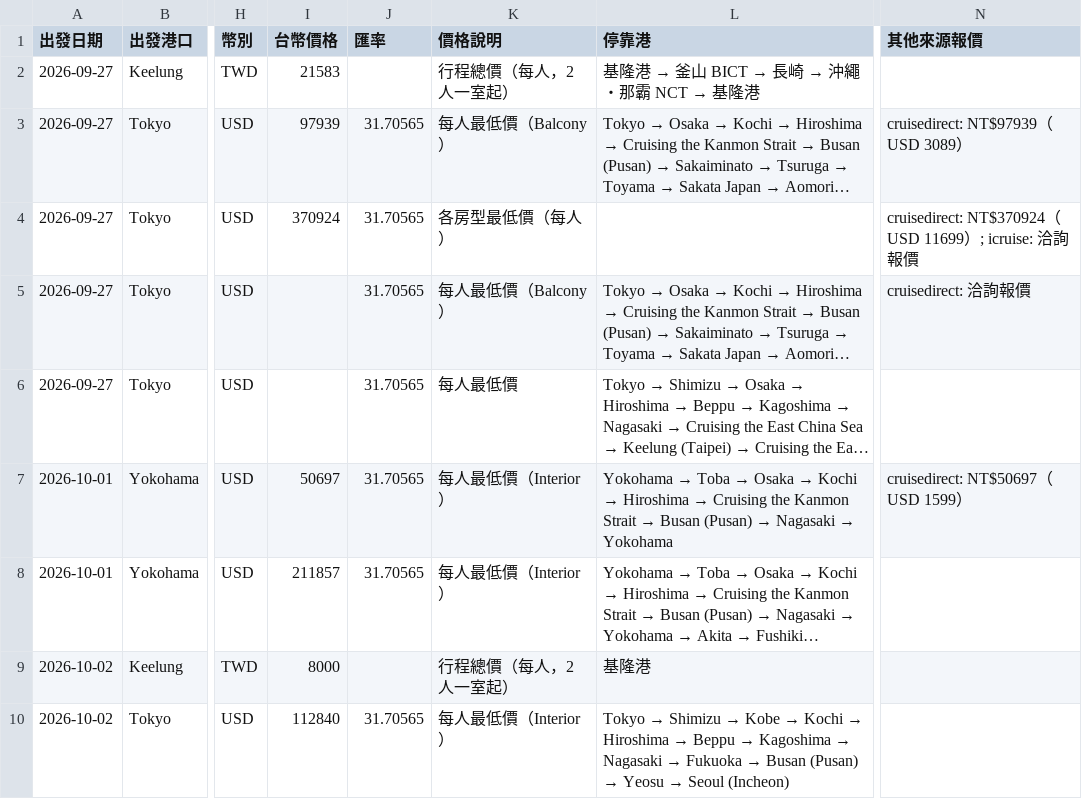
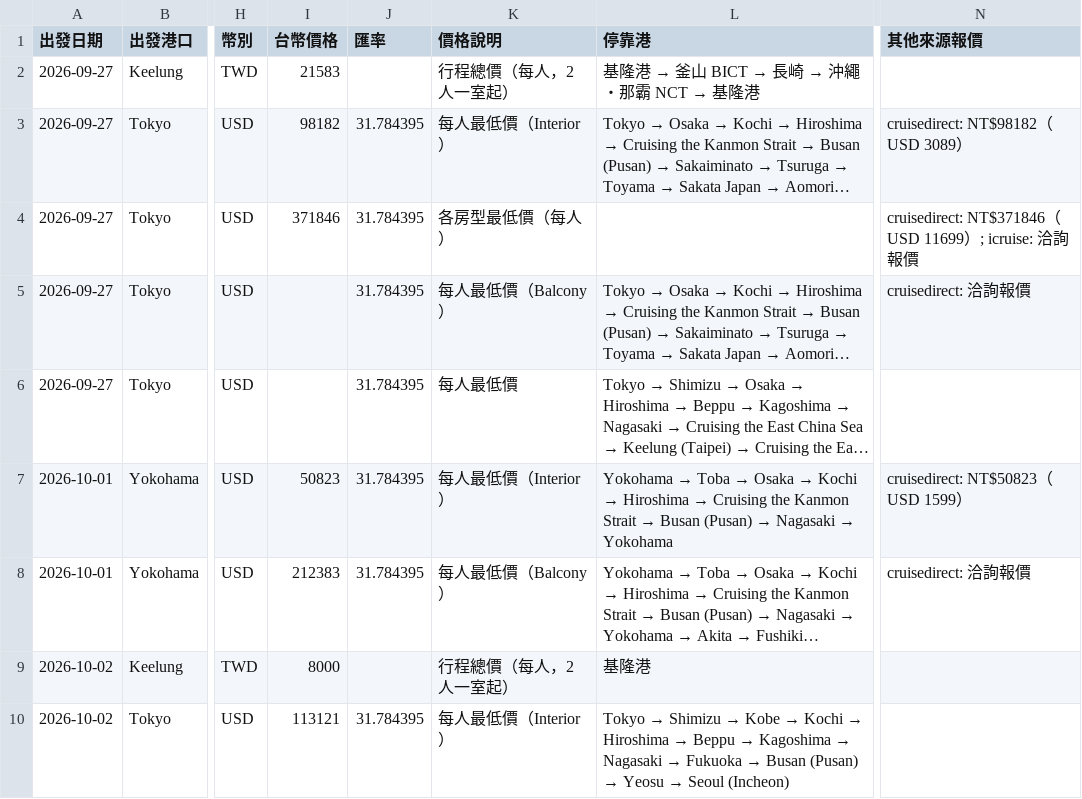
Before and after one commit to paladinlin1/cruise-deals, a CSV file: data/deals.csv, drawn as a sheet; only a part is shown, gaps mark what is left out; long unchanged cells end in …; the diff covers the shown part only; the diff names each change by its address in the sheet, - before the commit and + after, or states it on an @@ line.

```diff
--- a/data/deals.csv
+++ b/data/deals.csv
-I3 (台幣價格): 97939
+I3 (台幣價格): 98182
-J3:J8 (匯率): 31.70565
+J3:J8 (匯率): 31.784395
-K3 (價格說明): 每人最低價（Balcony）
+K3 (價格說明): 每人最低價（Interior）
-N3 (其他來源報價): cruisedirect: NT$97939（USD 3089）
+N3 (其他來源報價): cruisedirect: NT$98182（USD 3089）
-I4 (台幣價格): 370924
+I4 (台幣價格): 371846
-N4 (其他來源報價): cruisedirect: NT$370924（USD…
+N4 (其他來源報價): cruisedirect: NT$371846（USD…
-I7 (台幣價格): 50697
+I7 (台幣價格): 50823
-N7 (其他來源報價): cruisedirect: NT$50697（USD 1599）
+N7 (其他來源報價): cruisedirect: NT$50823（USD 1599）
-I8 (台幣價格): 211857
+I8 (台幣價格): 212383
-K8 (價格說明): 每人最低價（Interior）
+K8 (價格說明): 每人最低價（Balcony）
-N8 (其他來源報價): (empty)
+N8 (其他來源報價): cruisedirect: 洽詢報價
-I10 (台幣價格): 112840
+I10 (台幣價格): 113121
-J10 (匯率): 31.70565
+J10 (匯率): 31.784395
```
Also changed, not shown: 2 added rows and 108 edited cells elsewhere in this file, 2 other files.
